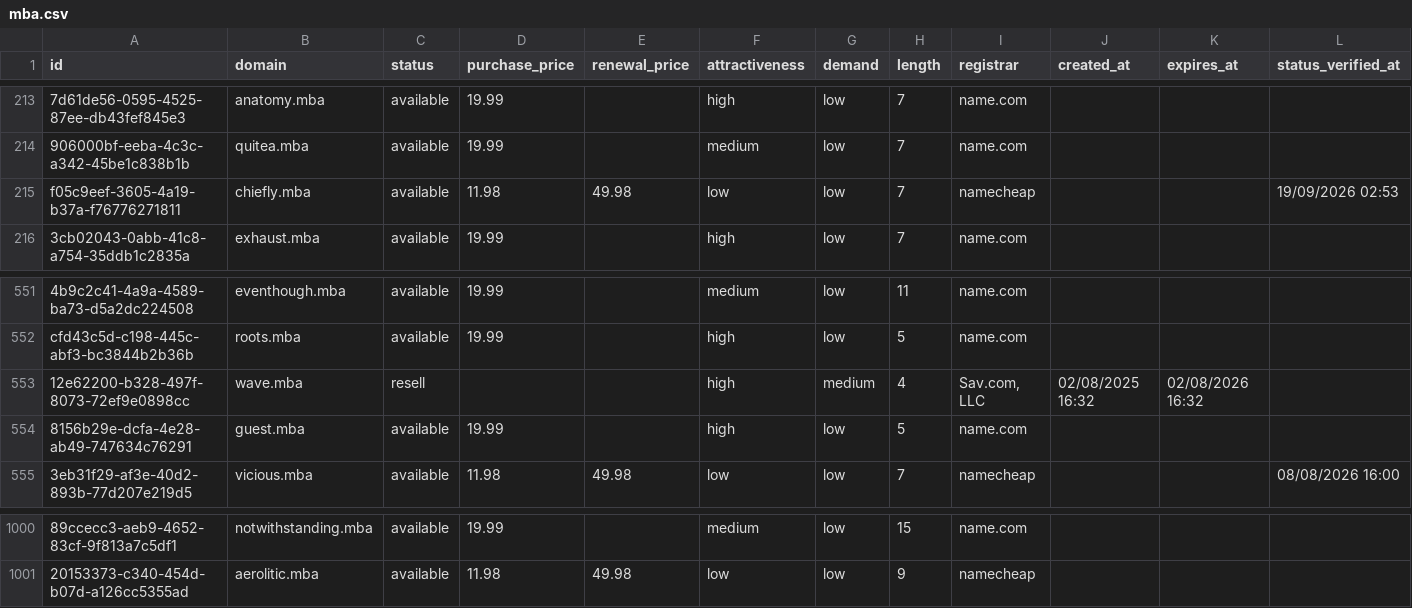
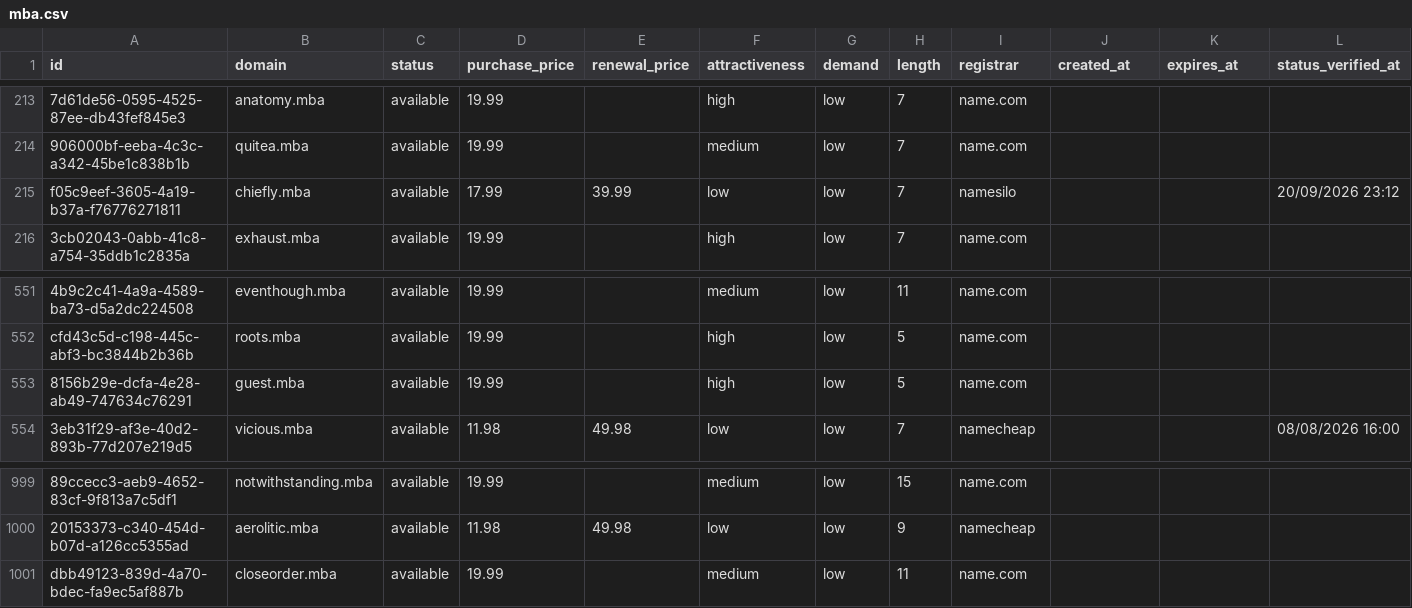
Before and after one commit to UniqueDomains/mba-oneword-domains, a CSV file: mba.csv, drawn as a sheet; only a part is shown, gaps mark what is left out; removed rows and columns are numbered as before the commit, all else as after; the diff names each change by its address in the sheet, - before the commit and + after, or states it on an @@ line.

Commit message:
Domains update

```diff
--- a/mba.csv
+++ b/mba.csv
-D215 (purchase_price): 11.98
+D215 (purchase_price): 17.99
-E215 (renewal_price): 49.98
+E215 (renewal_price): 39.99
-I215 (registrar): namecheap
+I215 (registrar): namesilo
-L215 (status_verified_at): 19/09/2026 02:53
+L215 (status_verified_at): 20/09/2026 23:12
-row 553: 12e62200-b328-497f-8073-72ef9e0898cc | wave.mba | resell |  |  | high | medium | 4 | Sav.com, LLC | 02/08/2025 16:32 | 02/08/2026 16:32
+row 1001: dbb49123-839d-4a70-bdec-fa9ec5af887b | closeorder.mba | available | 19.99 |  | medium | low | 11 | name.com
```
Also changed, not shown: 4 other files.
